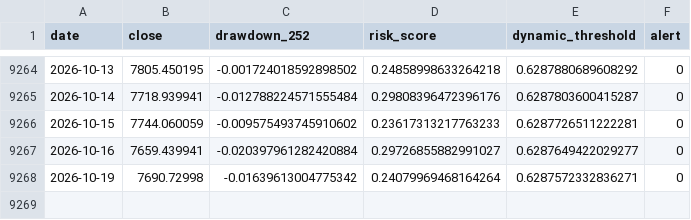
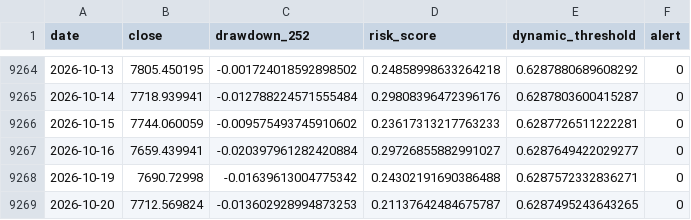
Before and after one commit to osskosc-lab/CORENO-market, a CSV file: results/latest_timeseries.csv, drawn as a sheet; only a part is shown, gaps mark what is left out.

```diff
--- a/results/latest_timeseries.csv
+++ b/results/latest_timeseries.csv
@@ -9267,2 +9267,3 @@ date,close,drawdown_252,risk_score,dynamic_threshold,alert
 2026-10-16,7659.439941,-0.020397961282420884,0.29726855882991027,0.6287649422029277,0
-2026-10-19,7690.72998,-0.01639613004775342,0.24079969468164264,0.6287572332836271,0
+2026-10-19,7690.72998,-0.01639613004775342,0.24302191690386488,0.6287572332836271,0
+2026-10-20,7712.569824,-0.013602928994873253,0.21137642484675787,0.6287495243643265,0
```
Also changed, not shown: results/history.csv, 3 other files.
